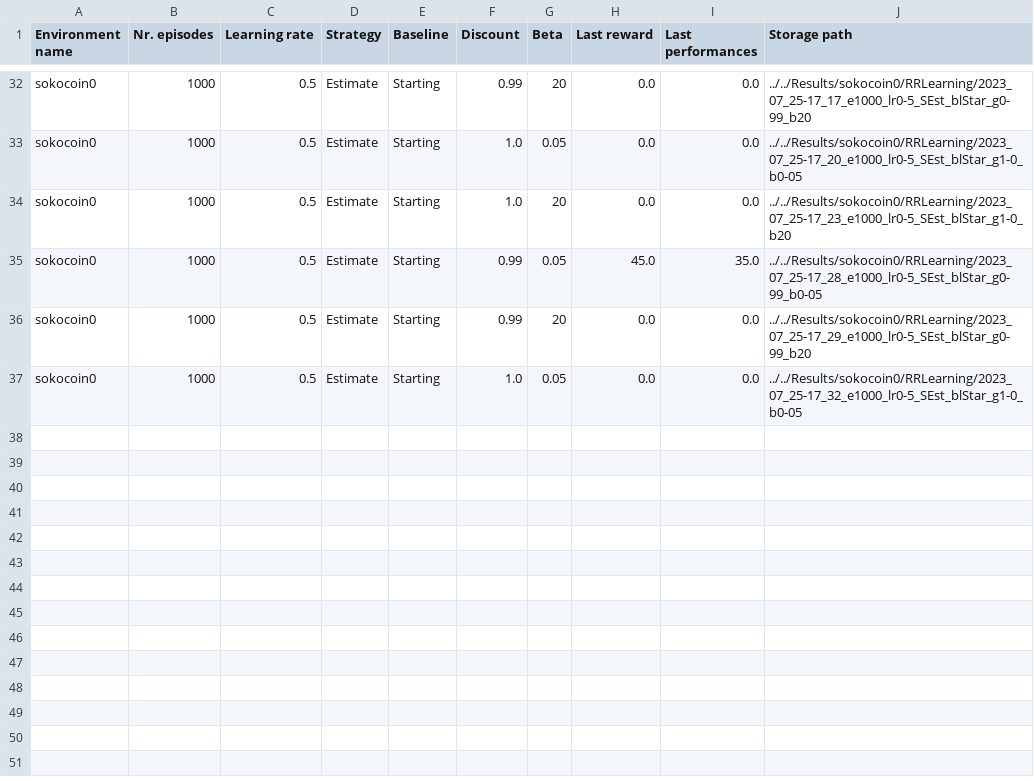
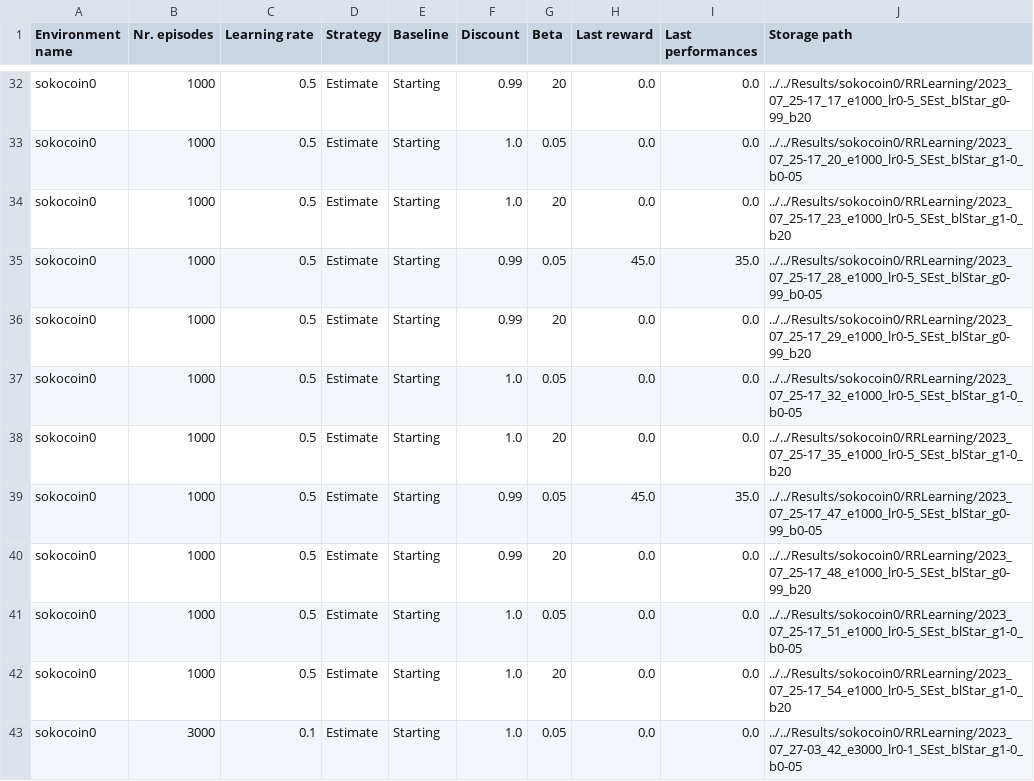
Before and after one commit to FabriceBeaumont/gridworlds-RR, a CSV file: ai_safety_gridworlds/AllExperiments.csv, drawn as a sheet; only a part is shown, gaps mark what is left out; the diff names each change by its address in the sheet, - before the commit and + after, or states it on an @@ line.

```diff
--- a/ai_safety_gridworlds/AllExperiments.csv
+++ b/ai_safety_gridworlds/AllExperiments.csv
+row 38: sokocoin0 | 1000 | 0.5 | Estimate | Starting | 1.0 | 20 | 0.0 | 0.0 | ../../Results/sokocoin0/RRLearning/2023_07_25-17_35_e1000_lr0-5_SEst_blStar_g1-0_b20
+row 39: sokocoin0 | 1000 | 0.5 | Estimate | Starting | 0.99 | 0.05 | 45.0 | 35.0 | ../../Results/sokocoin0/RRLearning/2023_07_25-17_47_e1000_lr0-5_SEst_blStar_g0-99_b0-05
+row 40: sokocoin0 | 1000 | 0.5 | Estimate | Starting | 0.99 | 20 | 0.0 | 0.0 | ../../Results/sokocoin0/RRLearning/2023_07_25-17_48_e1000_lr0-5_SEst_blStar_g0-99_b20
+row 41: sokocoin0 | 1000 | 0.5 | Estimate | Starting | 1.0 | 0.05 | 0.0 | 0.0 | ../../Results/sokocoin0/RRLearning/2023_07_25-17_51_e1000_lr0-5_SEst_blStar_g1-0_b0-05
+row 42: sokocoin0 | 1000 | 0.5 | Estimate | Starting | 1.0 | 20 | 0.0 | 0.0 | ../../Results/sokocoin0/RRLearning/2023_07_25-17_54_e1000_lr0-5_SEst_blStar_g1-0_b20
+row 43: sokocoin0 | 3000 | 0.1 | Estimate | Starting | 1.0 | 0.05 | 0.0 | 0.0 | ../../Results/sokocoin0/RRLearning/2023_07_27-03_42_e3000_lr0-1_SEst_blStar_g1-0_b0-05
```
Also changed, not shown: 5 other files.
